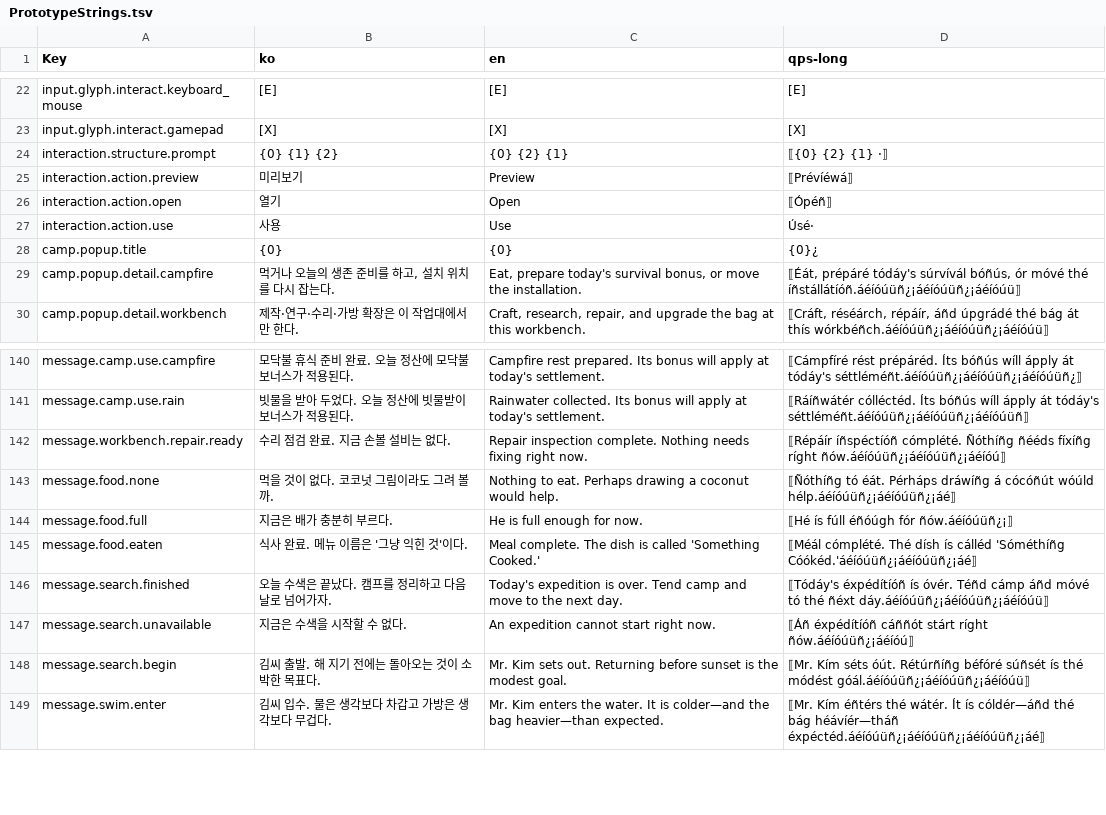
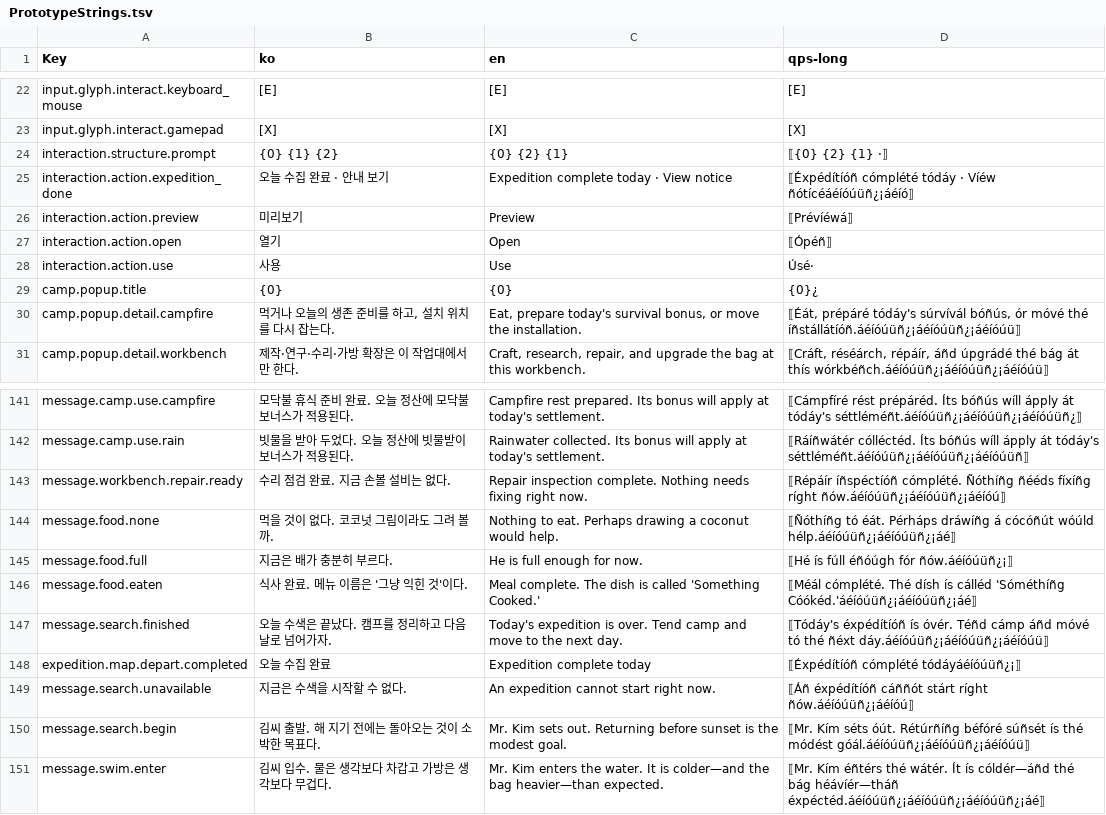
Before and after one commit to captainrock6/kimsurvival, a TSV file: Assets/_Project/Scripts/Localization/PrototypeStrings.tsv, drawn as a sheet; only a part is shown, gaps mark what is left out; the diff names each change by its address in the sheet, - before the commit and + after, or states it on an @@ line.

```diff
--- a/Assets/_Project/Scripts/Localization/PrototypeStrings.tsv
+++ b/Assets/_Project/Scripts/Localization/PrototypeStrings.tsv
+row 25: interaction.action.expedition_done | 오늘 수집 완료 · 안내 보기 | Expedition complete today · View notice | ⟦Éxpédítíóñ cómplété tódáy · Víéw ñótícéáéíóúüñ¿¡áéíó⟧
+row 148: expedition.map.depart.completed | 오늘 수집 완료 | Expedition complete today | ⟦Éxpédítíóñ cómplété tódáyáéíóúüñ¿¡⟧
```
Also changed, not shown: 23 other files.
